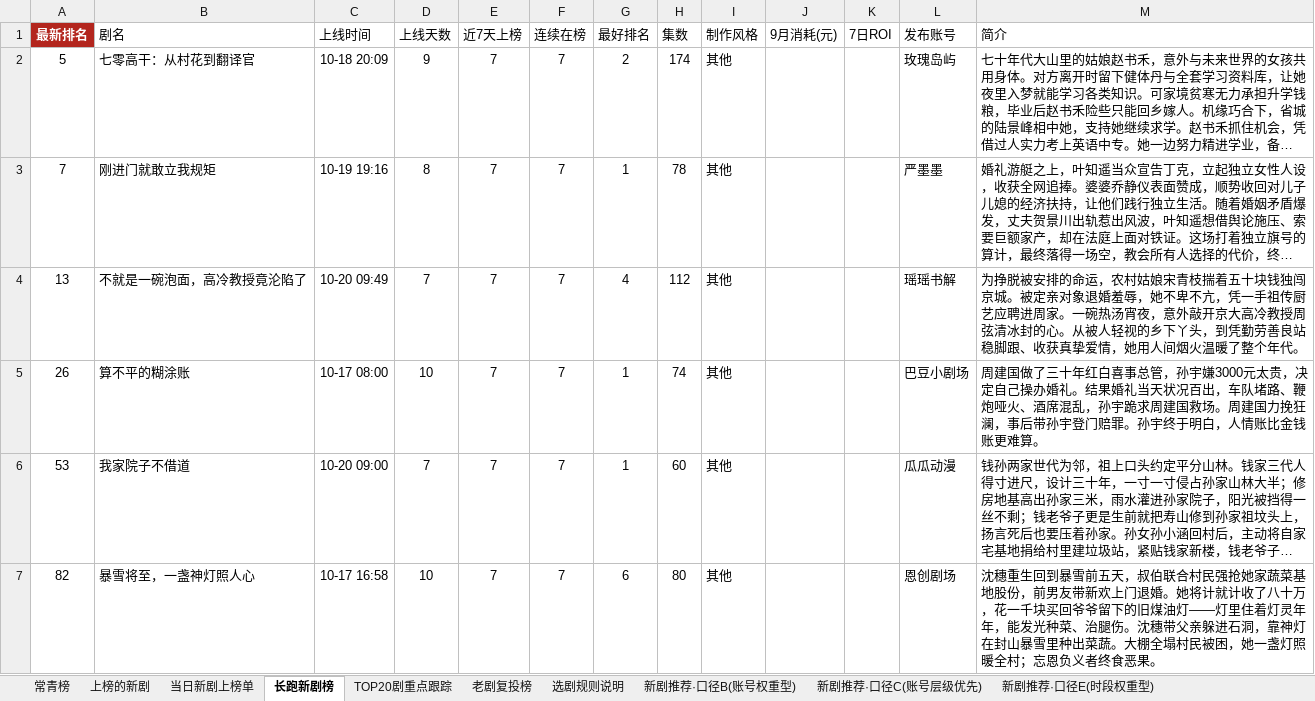
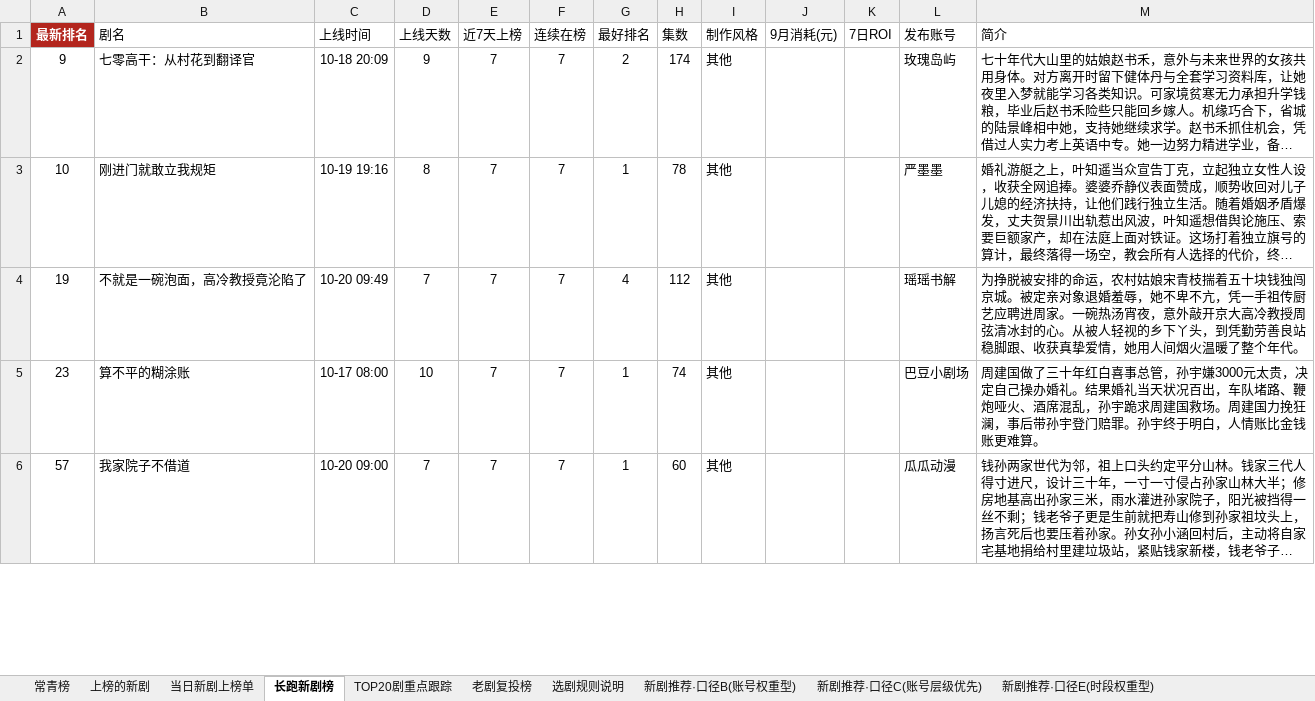
Before and after one commit to 2m247cdz9k-design/tomato-drama-rankings, an Excel workbook: 榜单数据.xlsx, sheet 长跑新剧榜, drawn as a sheet; only a part is shown; long unchanged cells end in …; values as stored, in another font and other column widths than the file's, no borders; removed rows and columns are numbered as before the commit, all else as after; the diff covers the shown part only; the diff names each change by its address in the sheet, - before the commit and + after, or states it on an @@ line.

```diff
--- a/榜单数据.xlsx (sheet 长跑新剧榜)
+++ b/榜单数据.xlsx (sheet 长跑新剧榜)
-A2 (最新排名): 5
+A2 (最新排名): 9
-A3 (最新排名): 7
+A3 (最新排名): 10
-A4 (最新排名): 13
+A4 (最新排名): 19
-A5 (最新排名): 26
+A5 (最新排名): 23
-A6 (最新排名): 53
+A6 (最新排名): 57
-row 7: 82 | 暴雪将至，一盏神灯照人心 | 10-17 16:58 | 10 | 7 | 7 | 6 | 80 | 其他 |  |  | 恩创剧场 | 沈穗重生回到暴雪前五天，叔伯联合村民强抢她家蔬菜基地股份，前男友带新欢上门退婚。她将计就计收了八十万，花一千块买回爷爷留下的旧煤油灯——灯里住着灯灵年年，能发光种菜、治腿伤。沈穗带父亲躲进石洞，靠神灯在封山暴雪里种出菜蔬。大棚全塌村民被困，她一盏灯照暖全村；忘恩负义者终食恶果。
```
Also changed, not shown: 3 added rows, 4 removed rows and 10 edited cells elsewhere in this sheet, sheet 上榜的新剧, sheet TOP20剧重点跟踪, sheet 特点统计, sheet 当日新剧上榜单, sheet 老剧复投榜, sheet 常青榜, 2 other files.
